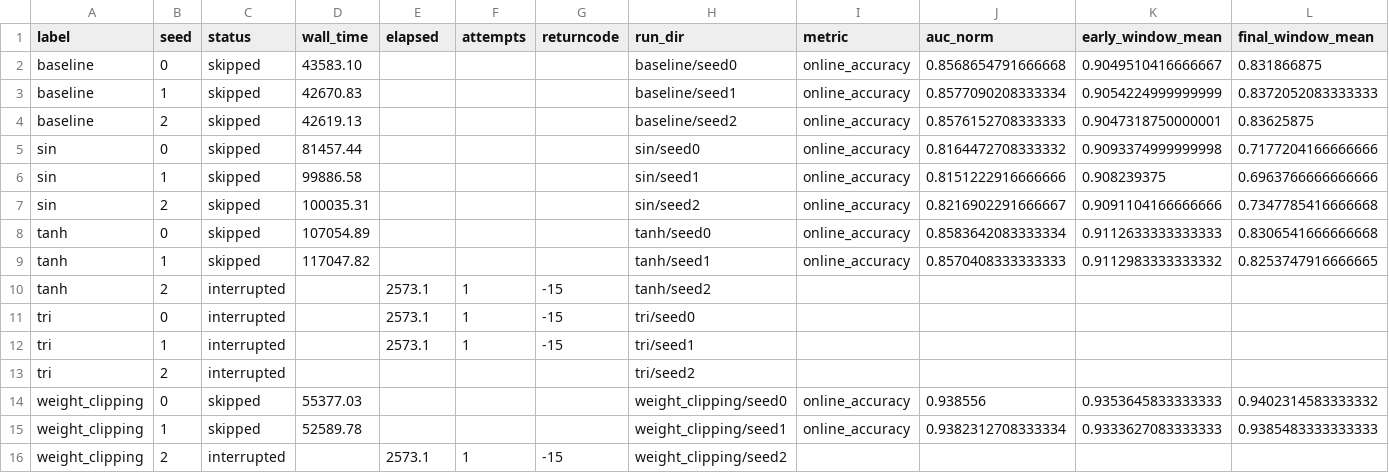
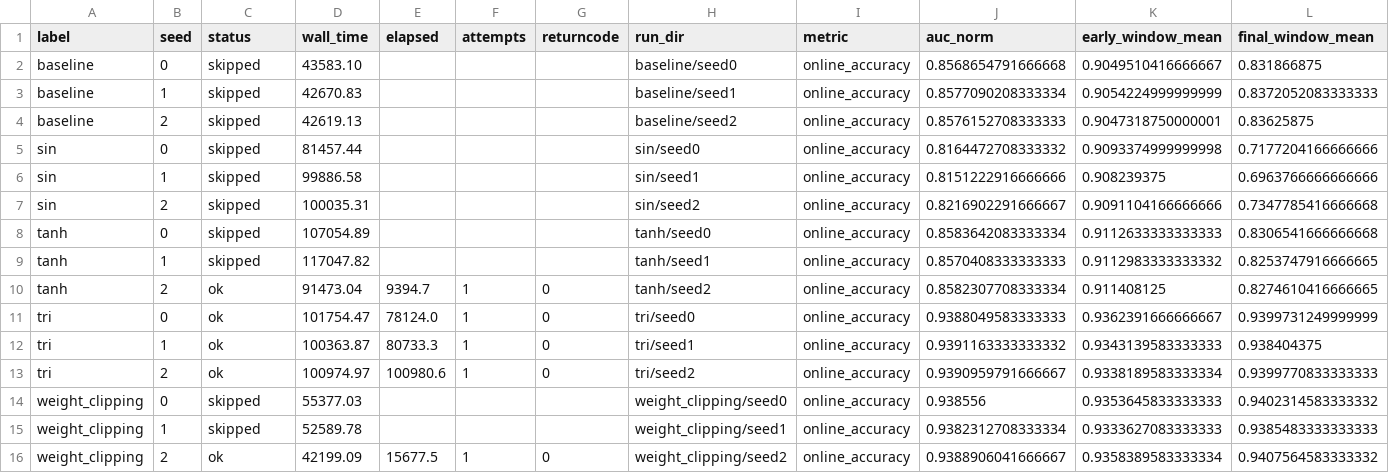
Before and after one commit to AhmetSahinCakir/tez, a CSV file: results/pmnist_fullstream/index.csv, drawn as a sheet; only a part is shown; removed rows and columns are numbered as before the commit, all else as after; rows hold the shown columns only; the diff names each change by its address in the sheet, - before the commit and + after, or states it on an @@ line.

```diff
--- a/results/pmnist_fullstream/index.csv
+++ b/results/pmnist_fullstream/index.csv
-row 10: tanh | 2 | interrupted |  | 2573.1 | 1 | -15 | tanh/seed2
-row 11: tri | 0 | interrupted |  | 2573.1 | 1 | -15 | tri/seed0
-row 12: tri | 1 | interrupted |  | 2573.1 | 1 | -15 | tri/seed1
-row 13: tri | 2 | interrupted |  |  |  |  | tri/seed2
+row 10: tanh | 2 | ok | 91473.04 | 9394.7 | 1 | 0 | tanh/seed2 | online_accuracy | 0.8582307708333334 | 0.911408125 | 0.8274610416666665
+row 11: tri | 0 | ok | 101754.47 | 78124.0 | 1 | 0 | tri/seed0 | online_accuracy | 0.9388049583333333 | 0.9362391666666667 | 0.9399731249999999
+row 12: tri | 1 | ok | 100363.87 | 80733.3 | 1 | 0 | tri/seed1 | online_accuracy | 0.9391163333333332 | 0.9343139583333333 | 0.938404375
+row 13: tri | 2 | ok | 100974.97 | 100980.6 | 1 | 0 | tri/seed2 | online_accuracy | 0.9390959791666667 | 0.9338189583333334 | 0.9399770833333333
-row 16: weight_clipping | 2 | interrupted |  | 2573.1 | 1 | -15 | weight_clipping/seed2
+row 16: weight_clipping | 2 | ok | 42199.09 | 15677.5 | 1 | 0 | weight_clipping/seed2 | online_accuracy | 0.9388906041666667 | 0.9358389583333334 | 0.9407564583333332
```
Also changed, not shown: 25 other files.
